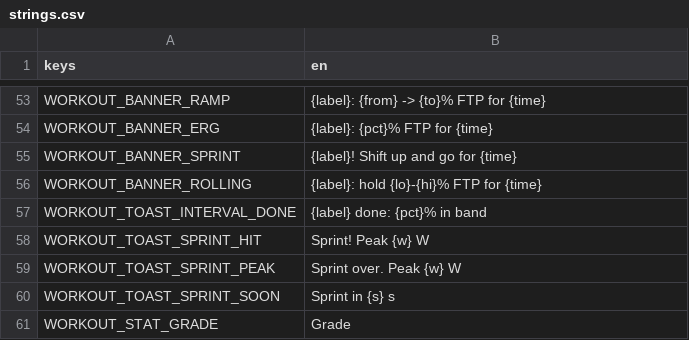
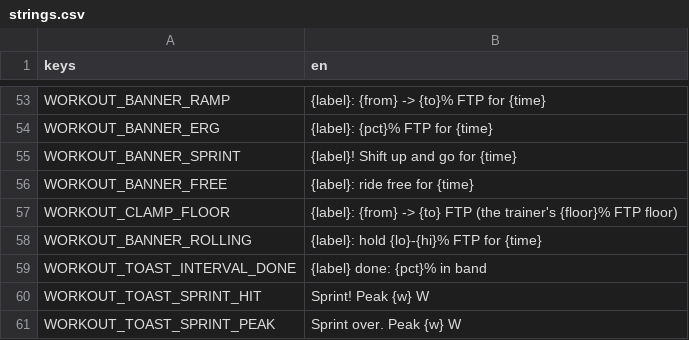
Before and after one commit to shoedler/wattlands, a CSV file: content/workout/strings.csv, drawn as a sheet; only a part is shown, gaps mark what is left out; the shorter side is filled out with more unchanged rows; the diff names each change by its address in the sheet, - before the commit and + after, or states it on an @@ line.

```diff
--- a/content/workout/strings.csv
+++ b/content/workout/strings.csv
+row 56: WORKOUT_BANNER_FREE | {label}: ride free for {time}
+row 57: WORKOUT_CLAMP_FLOOR | {label}: {from} -> {to} FTP (the trainer's {floor}% FTP floor)
```
Also changed, not shown: 9 other files.
